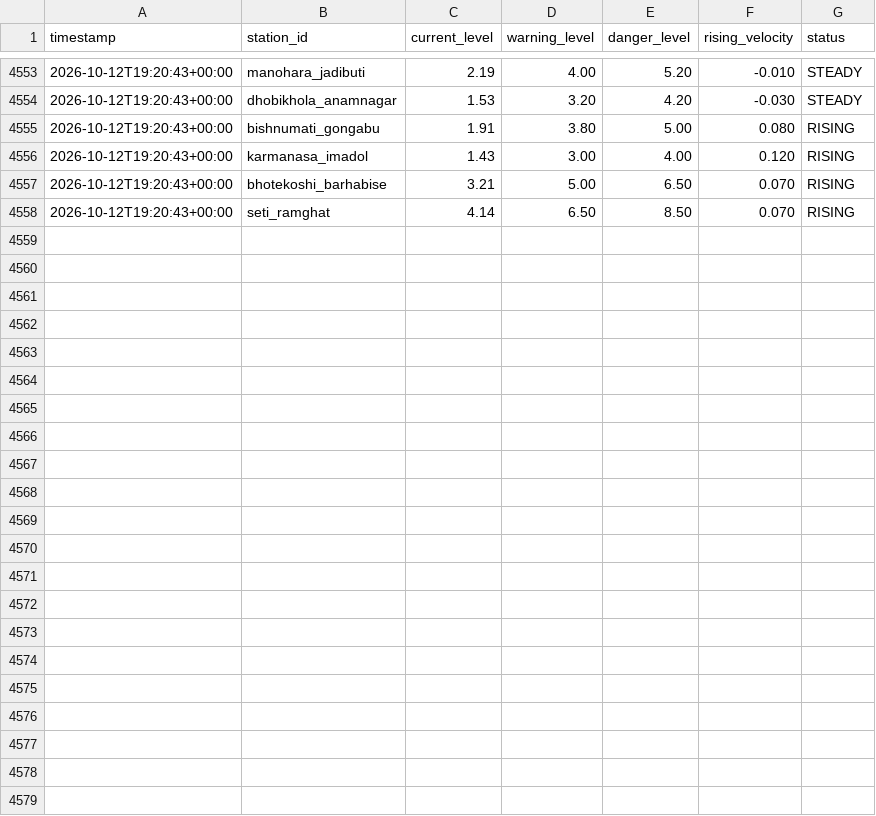
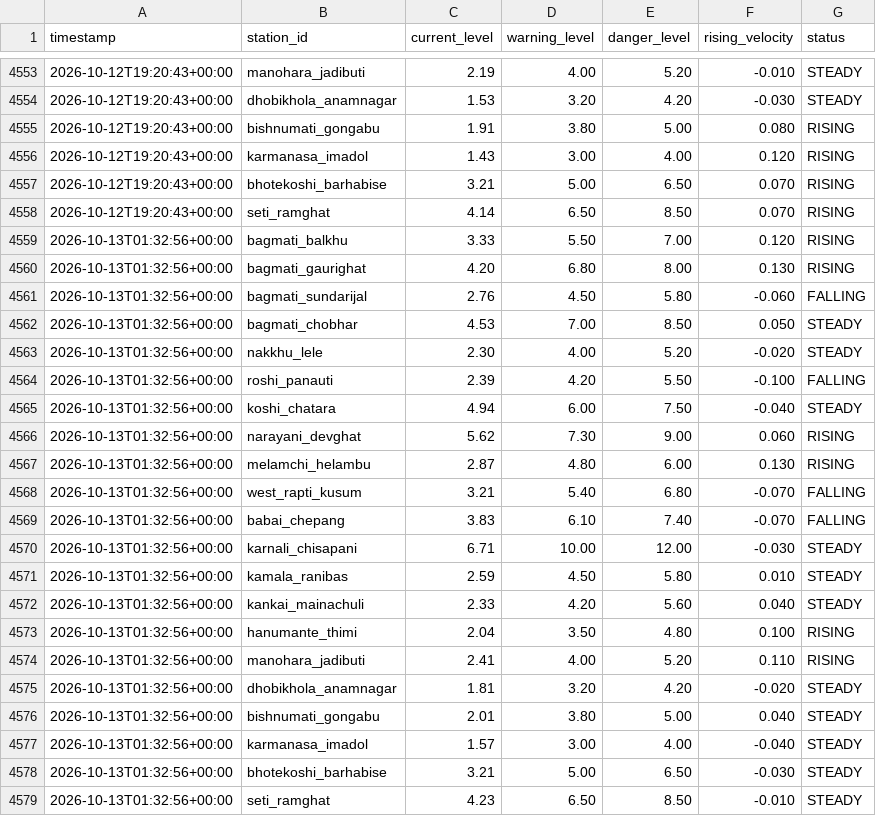
Before and after one commit to shadowmonarchftw-star/NpFloodBot, a CSV file: data/history.csv, drawn as a sheet; only a part is shown, gaps mark what is left out; the diff names each change by its address in the sheet, - before the commit and + after, or states it on an @@ line.

```diff
--- a/data/history.csv
+++ b/data/history.csv
+row 4559: 2026-10-13T01:32:56+00:00 | bagmati_balkhu | 3.33 | 5.50 | 7.00 | 0.120 | RISING
+row 4560: 2026-10-13T01:32:56+00:00 | bagmati_gaurighat | 4.20 | 6.80 | 8.00 | 0.130 | RISING
+row 4561: 2026-10-13T01:32:56+00:00 | bagmati_sundarijal | 2.76 | 4.50 | 5.80 | -0.060 | FALLING
+row 4562: 2026-10-13T01:32:56+00:00 | bagmati_chobhar | 4.53 | 7.00 | 8.50 | 0.050 | STEADY
+row 4563: 2026-10-13T01:32:56+00:00 | nakkhu_lele | 2.30 | 4.00 | 5.20 | -0.020 | STEADY
+row 4564: 2026-10-13T01:32:56+00:00 | roshi_panauti | 2.39 | 4.20 | 5.50 | -0.100 | FALLING
+row 4565: 2026-10-13T01:32:56+00:00 | koshi_chatara | 4.94 | 6.00 | 7.50 | -0.040 | STEADY
+row 4566: 2026-10-13T01:32:56+00:00 | narayani_devghat | 5.62 | 7.30 | 9.00 | 0.060 | RISING
+row 4567: 2026-10-13T01:32:56+00:00 | melamchi_helambu | 2.87 | 4.80 | 6.00 | 0.130 | RISING
+row 4568: 2026-10-13T01:32:56+00:00 | west_rapti_kusum | 3.21 | 5.40 | 6.80 | -0.070 | FALLING
+row 4569: 2026-10-13T01:32:56+00:00 | babai_chepang | 3.83 | 6.10 | 7.40 | -0.070 | FALLING
+row 4570: 2026-10-13T01:32:56+00:00 | karnali_chisapani | 6.71 | 10.00 | 12.00 | -0.030 | STEADY
+row 4571: 2026-10-13T01:32:56+00:00 | kamala_ranibas | 2.59 | 4.50 | 5.80 | 0.010 | STEADY
+row 4572: 2026-10-13T01:32:56+00:00 | kankai_mainachuli | 2.33 | 4.20 | 5.60 | 0.040 | STEADY
+row 4573: 2026-10-13T01:32:56+00:00 | hanumante_thimi | 2.04 | 3.50 | 4.80 | 0.100 | RISING
+row 4574: 2026-10-13T01:32:56+00:00 | manohara_jadibuti | 2.41 | 4.00 | 5.20 | 0.110 | RISING
+row 4575: 2026-10-13T01:32:56+00:00 | dhobikhola_anamnagar | 1.81 | 3.20 | 4.20 | -0.020 | STEADY
+row 4576: 2026-10-13T01:32:56+00:00 | bishnumati_gongabu | 2.01 | 3.80 | 5.00 | 0.040 | STEADY
+row 4577: 2026-10-13T01:32:56+00:00 | karmanasa_imadol | 1.57 | 3.00 | 4.00 | -0.040 | STEADY
+row 4578: 2026-10-13T01:32:56+00:00 | bhotekoshi_barhabise | 3.21 | 5.00 | 6.50 | -0.030 | STEADY
+row 4579: 2026-10-13T01:32:56+00:00 | seti_ramghat | 4.23 | 6.50 | 8.50 | -0.010 | STEADY
```
Also changed, not shown: 1 other file.
